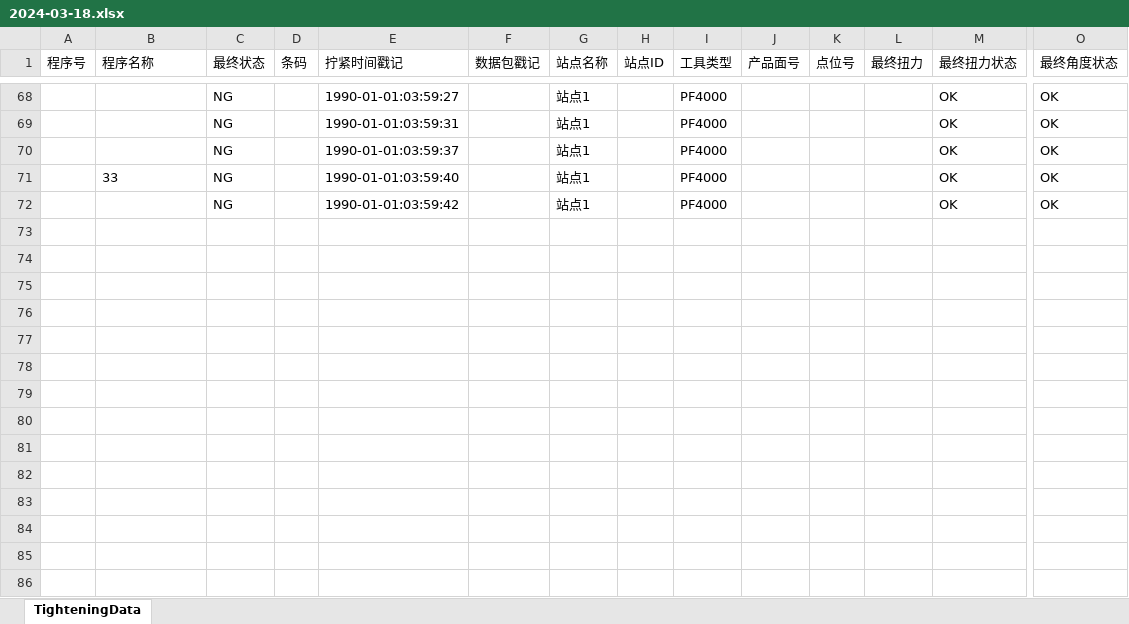
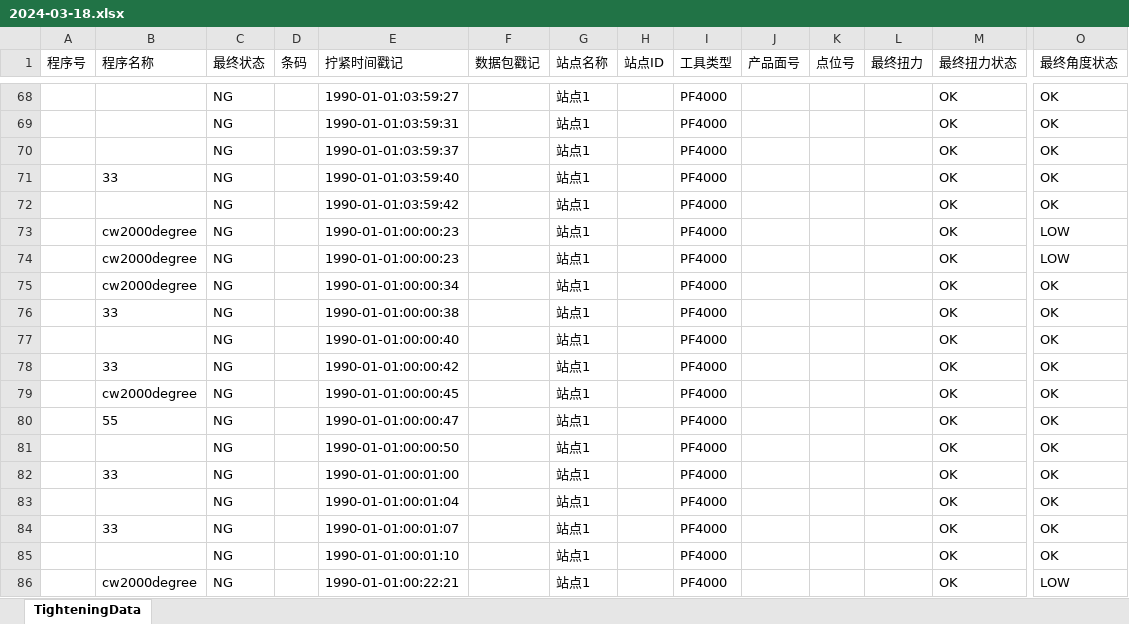
Before and after one commit to StreenJiang/OperationGuidance_new_csharp, an Excel workbook: OperationDataStorage/2024-03-18.xlsx, sheet TighteningData, drawn as a sheet; only a part is shown, gaps mark what is left out; values as stored, in another font and other column widths than the file's, no borders; rows hold the shown columns only; the diff names each change by its address in the sheet, - before the commit and + after, or states it on an @@ line.

```diff
--- a/OperationDataStorage/2024-03-18.xlsx (sheet TighteningData)
+++ b/OperationDataStorage/2024-03-18.xlsx (sheet TighteningData)
+row 73:  | cw2000degree | NG |  | 1990-01-01:00:00:23 |  | 站点1 |  | PF4000 |  |  |  | OK | LOW
+row 74:  | cw2000degree | NG |  | 1990-01-01:00:00:23 |  | 站点1 |  | PF4000 |  |  |  | OK | LOW
+row 75:  | cw2000degree | NG |  | 1990-01-01:00:00:34 |  | 站点1 |  | PF4000 |  |  |  | OK | OK
+row 76:  | 33 | NG |  | 1990-01-01:00:00:38 |  | 站点1 |  | PF4000 |  |  |  | OK | OK
+row 77:  |  | NG |  | 1990-01-01:00:00:40 |  | 站点1 |  | PF4000 |  |  |  | OK | OK
+row 78:  | 33 | NG |  | 1990-01-01:00:00:42 |  | 站点1 |  | PF4000 |  |  |  | OK | OK
+row 79:  | cw2000degree | NG |  | 1990-01-01:00:00:45 |  | 站点1 |  | PF4000 |  |  |  | OK | OK
+row 80:  | 55 | NG |  | 1990-01-01:00:00:47 |  | 站点1 |  | PF4000 |  |  |  | OK | OK
+row 81:  |  | NG |  | 1990-01-01:00:00:50 |  | 站点1 |  | PF4000 |  |  |  | OK | OK
+row 82:  | 33 | NG |  | 1990-01-01:00:01:00 |  | 站点1 |  | PF4000 |  |  |  | OK | OK
+row 83:  |  | NG |  | 1990-01-01:00:01:04 |  | 站点1 |  | PF4000 |  |  |  | OK | OK
+row 84:  | 33 | NG |  | 1990-01-01:00:01:07 |  | 站点1 |  | PF4000 |  |  |  | OK | OK
+row 85:  |  | NG |  | 1990-01-01:00:01:10 |  | 站点1 |  | PF4000 |  |  |  | OK | OK
+row 86:  | cw2000degree | NG |  | 1990-01-01:00:22:21 |  | 站点1 |  | PF4000 |  |  |  | OK | LOW
```
Also changed, not shown: 37 other files.
